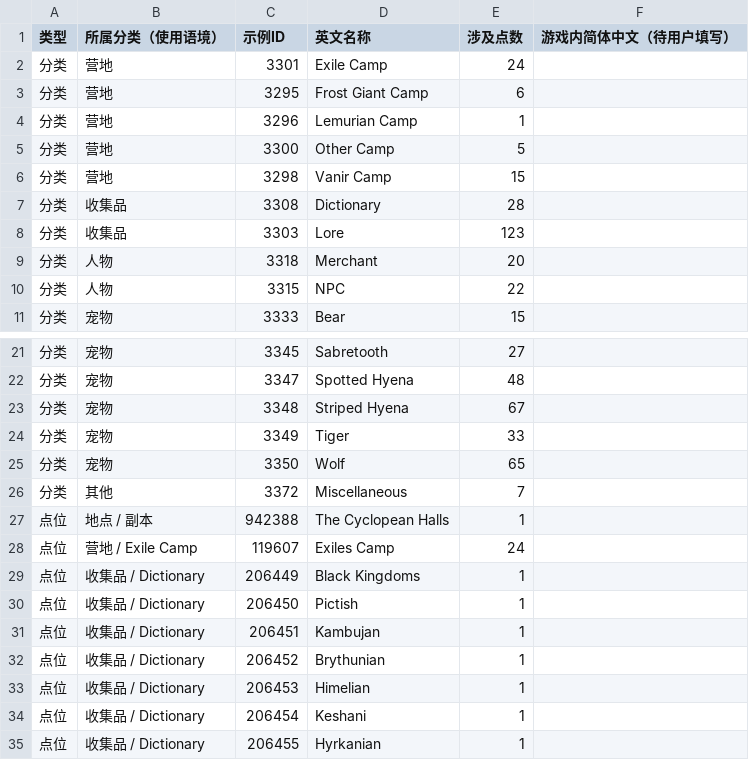
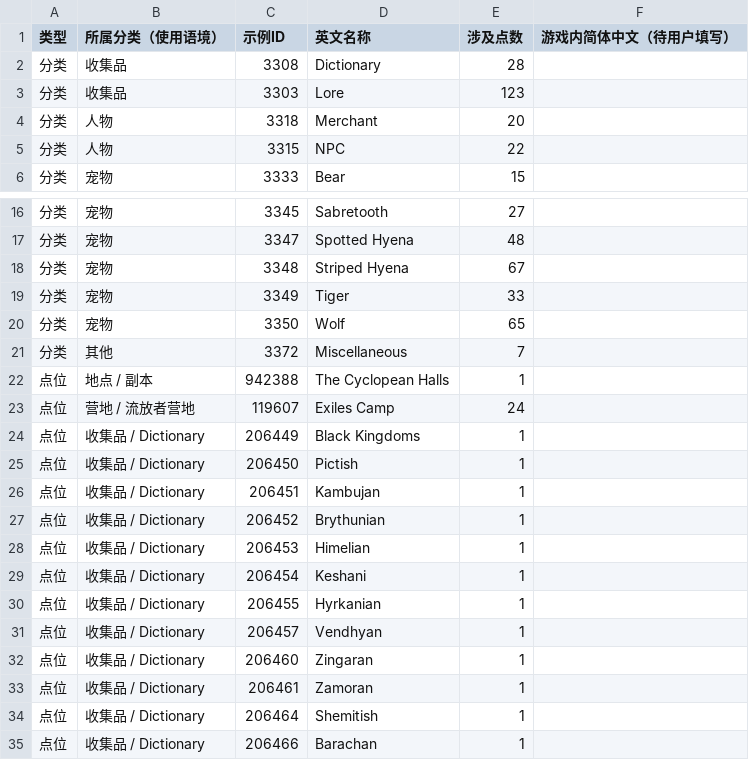
Before and after one commit to dzzsb666/The-Exiled-Lands, a CSV file: data/pending-translations.csv, drawn as a sheet; only a part is shown, gaps mark what is left out; the shorter side is filled out with more unchanged rows.

Commit message:
Finish user-confirmed camp category localization

```diff
--- a/data/pending-translations.csv
+++ b/data/pending-translations.csv
@@ -1,7 +1,2 @@
 类型,所属分类（使用语境）,示例ID,英文名称,涉及点数,游戏内简体中文（待用户填写）
-"分类","营地","3301","Exile Camp","24",""
-"分类","营地","3295","Frost Giant Camp","6",""
-"分类","营地","3296","Lemurian Camp","1",""
-"分类","营地","3300","Other Camp","5",""
-"分类","营地","3298","Vanir Camp","15",""
 "分类","收集品","3308","Dictionary","28",""
@@ -27,3 +22,3 @@
 "点位","地点 / 副本","942388","The Cyclopean Halls","1",""
-"点位","营地 / Exile Camp","119607","Exiles Camp","24",""
+"点位","营地 / 流放者营地","119607","Exiles Camp","24",""
 "点位","收集品 / Dictionary","206449","Black Kingdoms","1",""
```
Also changed, not shown: public/data/pending-translations.csv, 7 other files.
